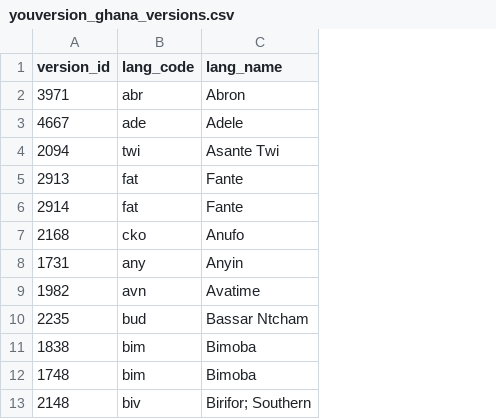
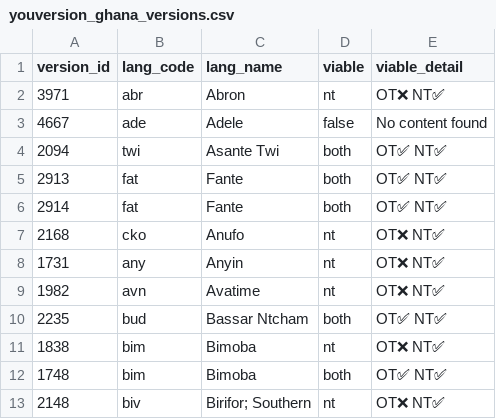
Before and after one commit to ChantelleAA/ghana-mt-builder, a CSV file: youversion_ghana_versions.csv, drawn as a sheet; only a part is shown; the diff names each change by its address in the sheet, - before the commit and + after, or states it on an @@ line.

```diff
--- a/youversion_ghana_versions.csv
+++ b/youversion_ghana_versions.csv
+column D (viable), rows 2-13: nt | false | both | both | both | nt | nt | nt | both | nt | both | nt
+column E (viable_detail), rows 2-13: OT❌ NT✅ | No content found | OT✅ NT✅ | OT✅ NT✅ | OT✅ NT✅ | OT❌ NT✅ | OT❌ NT✅ | OT❌ NT✅ | OT✅ NT✅ | OT❌ NT✅ | OT✅ NT✅ | OT❌ NT✅
```
Also changed, not shown: 1 other file.
